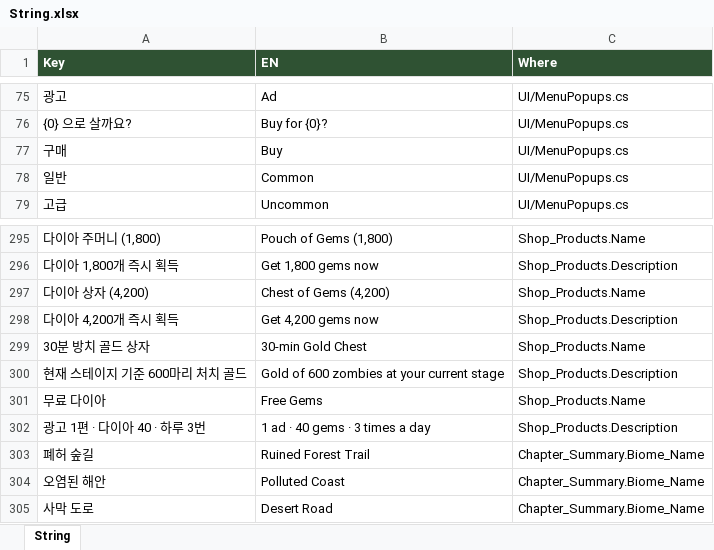
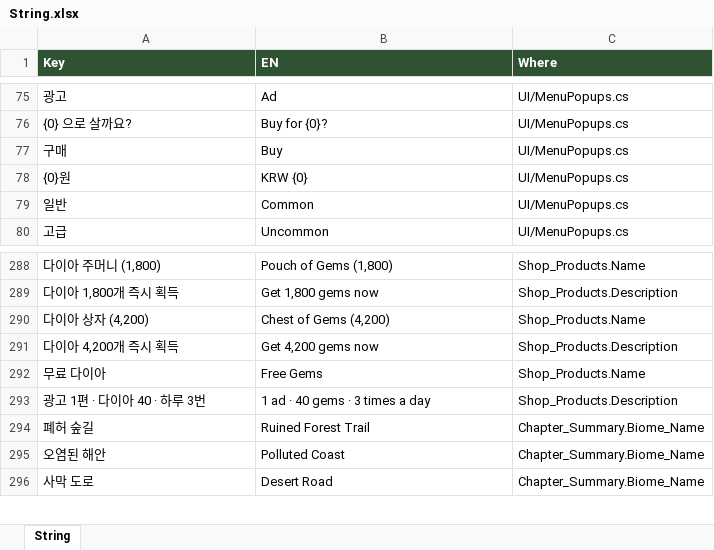
Before and after one commit to JeongJoongHee/KachiGun, an Excel workbook: Kachi_Gun/Table/String.xlsx, sheet String, drawn as a sheet; only a part is shown, gaps mark what is left out; values as stored, in another font and other column widths than the file's, no borders; removed rows and columns are numbered as before the commit, all else as after; the diff covers the shown part only; the diff names each change by its address in the sheet, - before the commit and + after, or states it on an @@ line.

```diff
--- a/Kachi_Gun/Table/String.xlsx (sheet String)
+++ b/Kachi_Gun/Table/String.xlsx (sheet String)
+row 78: {0}원 | KRW {0} | UI/MenuPopups.cs
-row 299: 30분 방치 골드 상자 | 30-min Gold Chest | Shop_Products.Name
-row 300: 현재 스테이지 기준 600마리 처치 골드 | Gold of 600 zombies at your current stage | Shop_Products.Description
```
Also changed, not shown: 10 added rows and 8 removed rows elsewhere in this sheet, Kachi_Gun/Table/Shop.xlsx, 7 other files.
